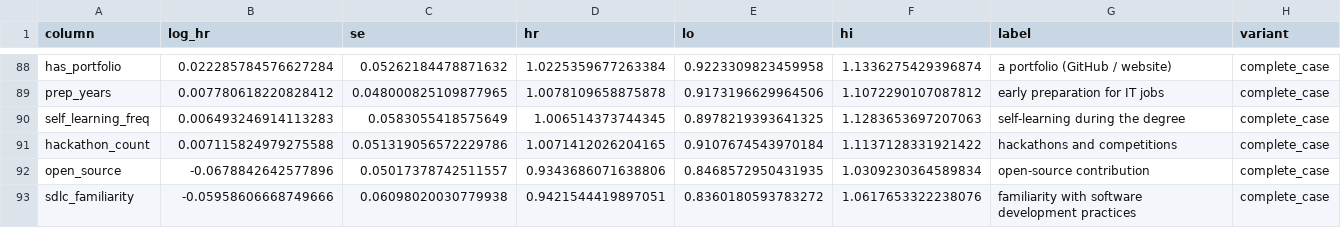
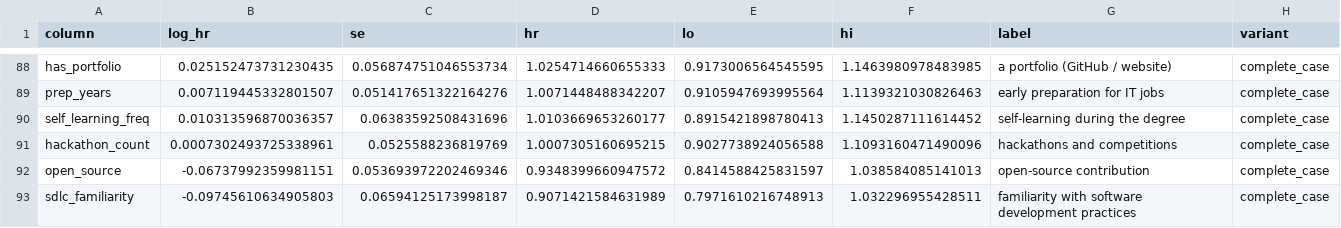
Before and after one commit to ShaznaSalman/final-research-employability-survival_COBSCCOMP24.2P019, a CSV file: artifacts/sensitivity_hazard_ratios.csv, drawn as a sheet; only a part is shown, gaps mark what is left out; the diff covers the shown part only; the diff names each change by its address in the sheet, - before the commit and + after, or states it on an @@ line.

```diff
--- a/artifacts/sensitivity_hazard_ratios.csv
+++ b/artifacts/sensitivity_hazard_ratios.csv
-B88 (log_hr): 0.022285784576627284
+B88 (log_hr): 0.025152473731230435
-C88 (se): 0.05262184478871632
+C88 (se): 0.056874751046553734
-D88 (hr): 1.0225359677263384
+D88 (hr): 1.0254714660655333
-E88 (lo): 0.9223309823459958
+E88 (lo): 0.9173006564545595
-F88 (hi): 1.1336275429396874
+F88 (hi): 1.1463980978483985
-B89 (log_hr): 0.007780618220828412
+B89 (log_hr): 0.007119445332801507
-C89 (se): 0.048000825109877965
+C89 (se): 0.051417651322164276
-D89 (hr): 1.0078109658875878
+D89 (hr): 1.0071448488342207
-E89 (lo): 0.9173196629964506
+E89 (lo): 0.9105947693995564
-F89 (hi): 1.1072290107087812
+F89 (hi): 1.1139321030826463
-B90 (log_hr): 0.006493246914113283
+B90 (log_hr): 0.010313596870036357
-C90 (se): 0.0583055418575649
+C90 (se): 0.06383592508431696
-D90 (hr): 1.006514373744345
+D90 (hr): 1.0103669653260177
-E90 (lo): 0.8978219393641325
+E90 (lo): 0.8915421898780413
-F90 (hi): 1.1283653697207063
+F90 (hi): 1.1450287111614452
-B91 (log_hr): 0.007115824979275588
+B91 (log_hr): 0.0007302493725338961
-C91 (se): 0.051319056572229786
+C91 (se): 0.0525588236819769
-D91 (hr): 1.0071412026204165
+D91 (hr): 1.0007305160695215
-E91 (lo): 0.9107674543970184
+E91 (lo): 0.9027738924056588
-F91 (hi): 1.1137128331921422
+F91 (hi): 1.1093160471490096
-B92 (log_hr): -0.0678842642577896
+B92 (log_hr): -0.06737992359981151
-C92 (se): 0.05017378742511557
+C92 (se): 0.053693972202469346
-D92 (hr): 0.9343686071638806
+D92 (hr): 0.9348399660947572
-E92 (lo): 0.8468572950431935
+E92 (lo): 0.8414588425831597
-F92 (hi): 1.0309230364589834
+F92 (hi): 1.038584085141013
-B93 (log_hr): -0.05958606668749666
+B93 (log_hr): -0.09745610634905803
-C93 (se): 0.06098020030779938
+C93 (se): 0.06594125173998187
-D93 (hr): 0.9421544419897051
+D93 (hr): 0.9071421584631989
-E93 (lo): 0.8360180593783272
+E93 (lo): 0.7971610216748913
-F93 (hi): 1.0617653322238076
+F93 (hi): 1.032296955428511
```
Also changed, not shown: 50 edited cells elsewhere in this file, artifacts/sensitivity.csv, 3 other files.
